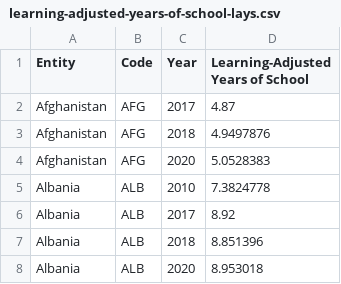
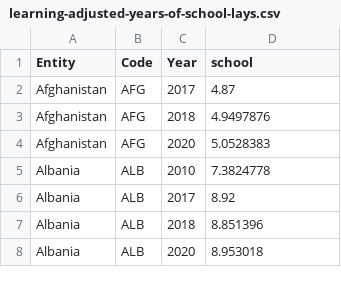
Before and after one commit to TheoLequy/HappinessHackers, a CSV file: learning-adjusted-years-of-school-lays.csv, drawn as a sheet; only a part is shown.

Commit message:
Update learning-adjusted-years-of-school-lays.csv

```diff
--- a/learning-adjusted-years-of-school-lays.csv
+++ b/learning-adjusted-years-of-school-lays.csv
@@ -1,2 +1,2 @@
-Entity,Code,Year,Learning-Adjusted Years of School
+Entity,Code,Year,school
 Afghanistan,AFG,2017,4.87
```
